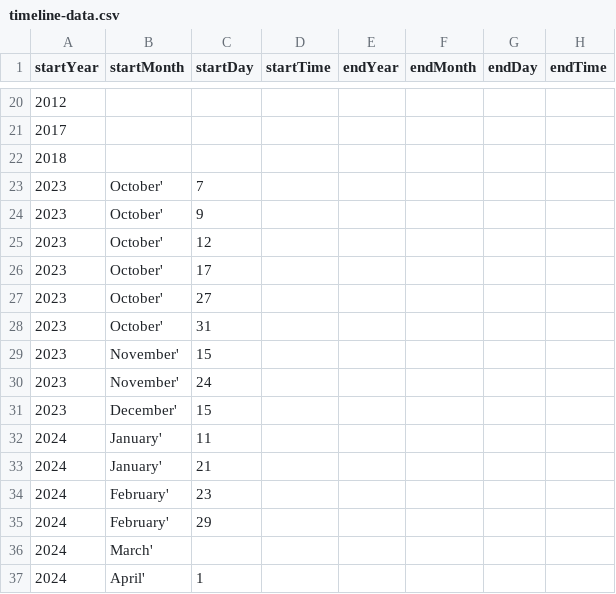
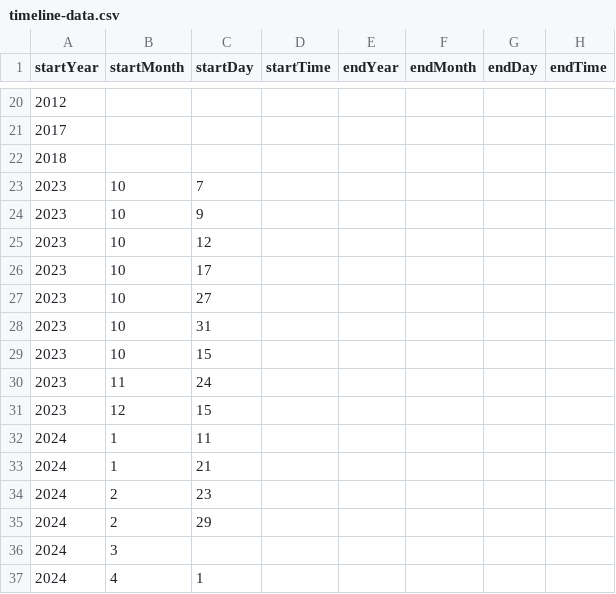
Before and after one commit to DeustoKom/MSGW24-timeline, a CSV file: docs/group Asterix/timeline-data.csv, drawn as a sheet; only a part is shown, gaps mark what is left out; the diff names each change by its address in the sheet, - before the commit and + after, or states it on an @@ line.

Commit message:
Add files via upload

```diff
--- a/docs/group Asterix/timeline-data.csv
+++ b/docs/group Asterix/timeline-data.csv
-B23:B28 (startMonth): October'
+B23:B28 (startMonth): 10
-B29 (startMonth): November'
+B29 (startMonth): 10
-B30 (startMonth): November'
+B30 (startMonth): 11
-B31 (startMonth): December'
+B31 (startMonth): 12
-B32:B33 (startMonth): January'
+B32:B33 (startMonth): 1
-B34:B35 (startMonth): February'
+B34:B35 (startMonth): 2
-B36 (startMonth): March'
+B36 (startMonth): 3
-B37 (startMonth): April'
+B37 (startMonth): 4
```
